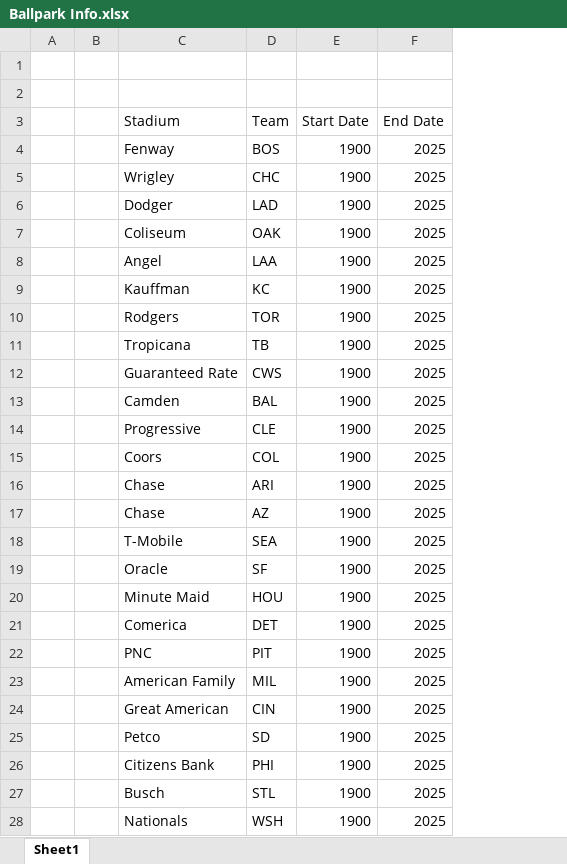
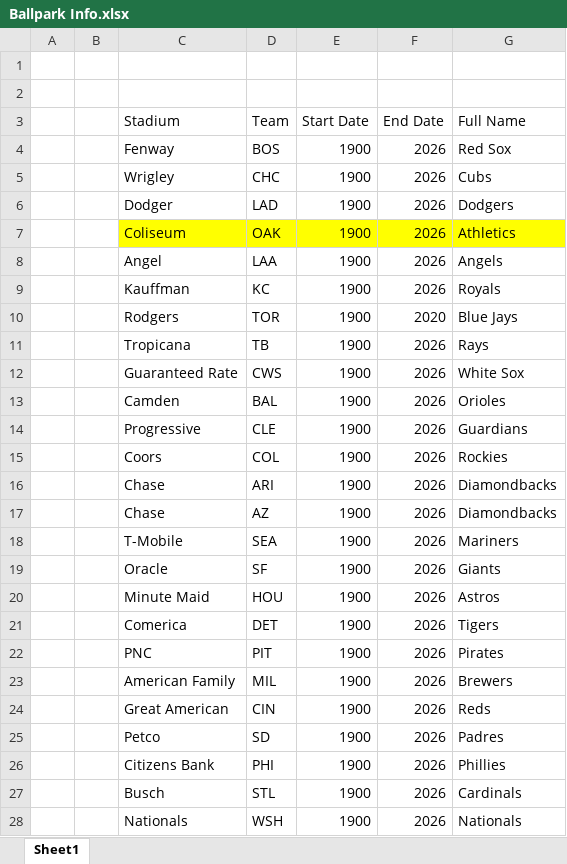
Before and after one commit to jaredzrks0/MLB-Simulation, an Excel workbook: build_datasets/Data/non_mlb_data/Ballpark Info.xlsx, sheet Sheet1, drawn as a sheet; only a part is shown; values as stored, in another font and other column widths than the file's, no borders; the diff covers the shown part only; the diff names each change by its address in the sheet, - before the commit and + after, or states it on an @@ line.

```diff
--- a/build_datasets/Data/non_mlb_data/Ballpark Info.xlsx (sheet Sheet1)
+++ b/build_datasets/Data/non_mlb_data/Ballpark Info.xlsx (sheet Sheet1)
+column G (Full Name), rows 4-28: Red Sox | Cubs | Dodgers | Athletics | Angels | Royals | Blue Jays | Rays | White Sox | Orioles | Guardians | Rockies | Diamondbacks | Diamondbacks | Mariners | Giants | Astros | Tigers | Pirates | Brewers | Reds | Padres | Phillies | Cardinals | Nationals
-F4:F9 (End Date): 2025
+F4:F9 (End Date): 2026
-C7:F7 fill: none
+C7:F7 fill: #FFFF00
-F10 (End Date): 2025
+F10 (End Date): 2020
-F11:F28 (End Date): 2025
+F11:F28 (End Date): 2026
```
Also changed, not shown: 6 edited cells elsewhere in this sheet, 15 other files.
